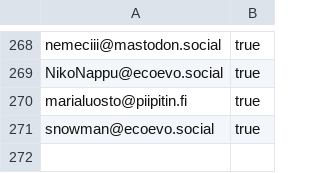
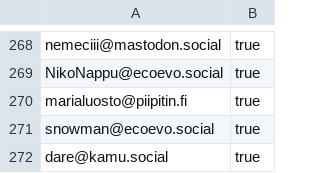
Before and after one commit to ronilaukkarinen/finnish-mastodon-users, a CSV file: following_accounts.csv, drawn as a sheet; only a part is shown, gaps mark what is left out; the diff names each change by its address in the sheet, - before the commit and + after, or states it on an @@ line.

Commit message:
Add dare@kamu.social

```diff
--- a/following_accounts.csv
+++ b/following_accounts.csv
+row 272: dare@kamu.social | true
```
